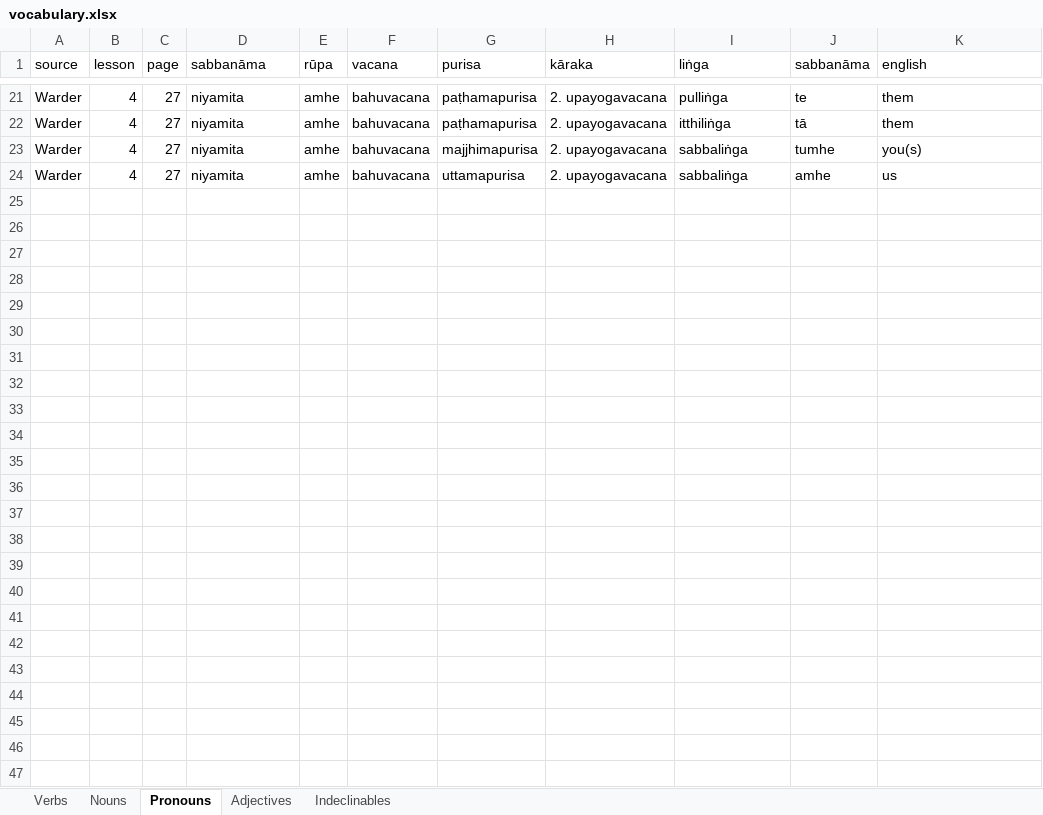
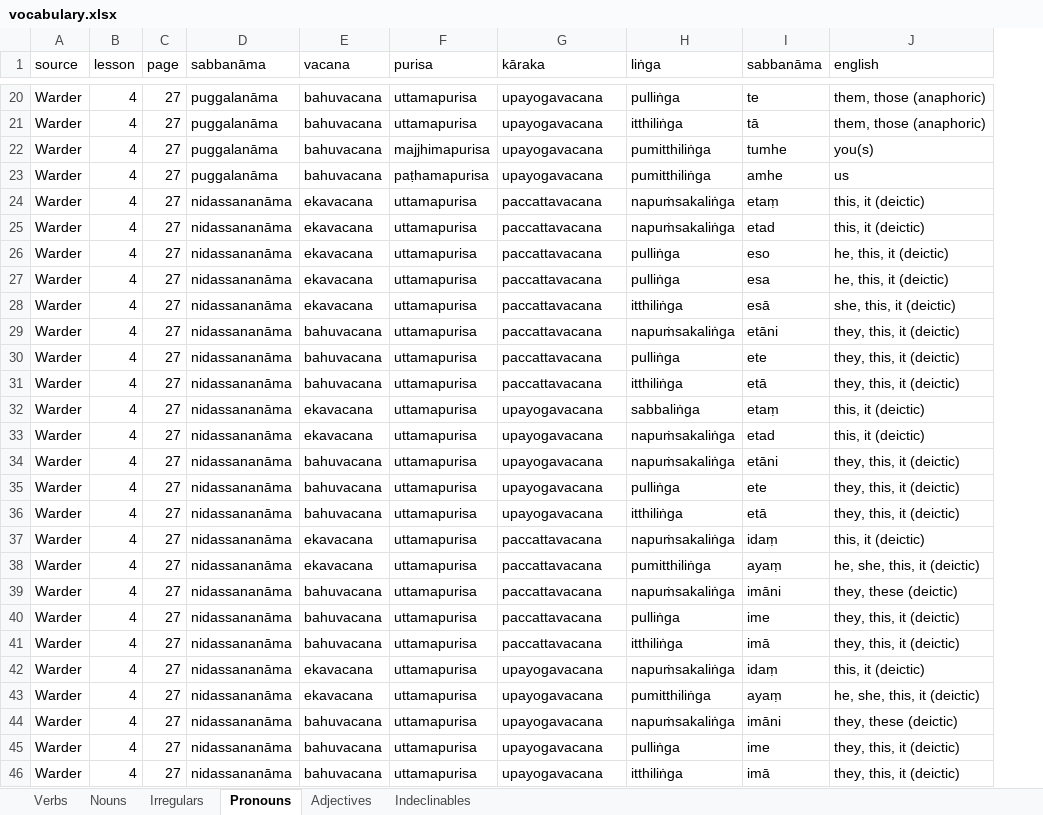
Before and after one commit to ChristineTham/buddhavacana, an Excel workbook: data/vocabulary.xlsx, sheet Pronouns, drawn as a sheet; only a part is shown, gaps mark what is left out; values as stored, in another font and other column widths than the file's, no borders; removed rows and columns are numbered as before the commit, all else as after; the diff covers the shown part only; the diff names each change by its address in the sheet, - before the commit and + after, or states it on an @@ line.

```diff
--- a/data/vocabulary.xlsx (sheet Pronouns)
+++ b/data/vocabulary.xlsx (sheet Pronouns)
+sheet tab: Irregulars
-column E (rūpa), rows 21-24: all amhe
-D20:D23 (sabbanāma): niyamita
+D20:D23 (sabbanāma): puggalanāma
-F20:F21 (purisa): paṭhamapurisa
+F20:F21 (purisa): uttamapurisa
-G20:G23 (kāraka): 2. upayogavacana
+G20:G23 (kāraka): upayogavacana
-J20:J21 (english): them
+J20:J21 (english): them, those (anaphoric)
-H22:H23 (liṅga): sabbaliṅga
+H22:H23 (liṅga): pumitthiliṅga
-F23 (purisa): uttamapurisa
+F23 (purisa): paṭhamapurisa
+row 24: Warder | 4 | 27 | nidassananāma | ekavacana | uttamapurisa | paccattavacana | napuṁsakaliṅga | etaṃ | this, it (deictic)
+row 25: Warder | 4 | 27 | nidassananāma | ekavacana | uttamapurisa | paccattavacana | napuṁsakaliṅga | etad | this, it (deictic)
+row 26: Warder | 4 | 27 | nidassananāma | ekavacana | uttamapurisa | paccattavacana | pulliṅga | eso | he, this, it (deictic)
+row 27: Warder | 4 | 27 | nidassananāma | ekavacana | uttamapurisa | paccattavacana | pulliṅga | esa | he, this, it (deictic)
+row 28: Warder | 4 | 27 | nidassananāma | ekavacana | uttamapurisa | paccattavacana | itthiliṅga | esā | she, this, it (deictic)
+row 29: Warder | 4 | 27 | nidassananāma | bahuvacana | uttamapurisa | paccattavacana | napuṁsakaliṅga | etāni | they, this, it (deictic)
+row 30: Warder | 4 | 27 | nidassananāma | bahuvacana | uttamapurisa | paccattavacana | pulliṅga | ete | they, this, it (deictic)
+row 31: Warder | 4 | 27 | nidassananāma | bahuvacana | uttamapurisa | paccattavacana | itthiliṅga | etā | they, this, it (deictic)
+row 32: Warder | 4 | 27 | nidassananāma | ekavacana | uttamapurisa | upayogavacana | sabbaliṅga | etaṃ | this, it (deictic)
+row 33: Warder | 4 | 27 | nidassananāma | ekavacana | uttamapurisa | upayogavacana | napuṁsakaliṅga | etad | this, it (deictic)
+row 34: Warder | 4 | 27 | nidassananāma | bahuvacana | uttamapurisa | upayogavacana | napuṁsakaliṅga | etāni | they, this, it (deictic)
+row 35: Warder | 4 | 27 | nidassananāma | bahuvacana | uttamapurisa | upayogavacana | pulliṅga | ete | they, this, it (deictic)
+row 36: Warder | 4 | 27 | nidassananāma | bahuvacana | uttamapurisa | upayogavacana | itthiliṅga | etā | they, this, it (deictic)
+row 37: Warder | 4 | 27 | nidassananāma | ekavacana | uttamapurisa | paccattavacana | napuṁsakaliṅga | idaṃ | this, it (deictic)
+row 38: Warder | 4 | 27 | nidassananāma | ekavacana | uttamapurisa | paccattavacana | pumitthiliṅga | ayaṃ | he, she, this, it (deictic)
+row 39: Warder | 4 | 27 | nidassananāma | bahuvacana | uttamapurisa | paccattavacana | napuṁsakaliṅga | imāni | they, these (deictic)
+row 40: Warder | 4 | 27 | nidassananāma | bahuvacana | uttamapurisa | paccattavacana | pulliṅga | ime | they, this, it (deictic)
+row 41: Warder | 4 | 27 | nidassananāma | bahuvacana | uttamapurisa | paccattavacana | itthiliṅga | imā | they, this, it (deictic)
+row 42: Warder | 4 | 27 | nidassananāma | ekavacana | uttamapurisa | upayogavacana | napuṁsakaliṅga | idaṃ | this, it (deictic)
+row 43: Warder | 4 | 27 | nidassananāma | ekavacana | uttamapurisa | upayogavacana | pumitthiliṅga | ayaṃ | he, she, this, it (deictic)
+row 44: Warder | 4 | 27 | nidassananāma | bahuvacana | uttamapurisa | upayogavacana | napuṁsakaliṅga | imāni | they, these (deictic)
+row 45: Warder | 4 | 27 | nidassananāma | bahuvacana | uttamapurisa | upayogavacana | pulliṅga | ime | they, this, it (deictic)
+row 46: Warder | 4 | 27 | nidassananāma | bahuvacana | uttamapurisa | upayogavacana | itthiliṅga | imā | they, this, it (deictic)
```
Also changed, not shown: 1 removed row and 69 edited cells elsewhere in this sheet, 2 other files.
